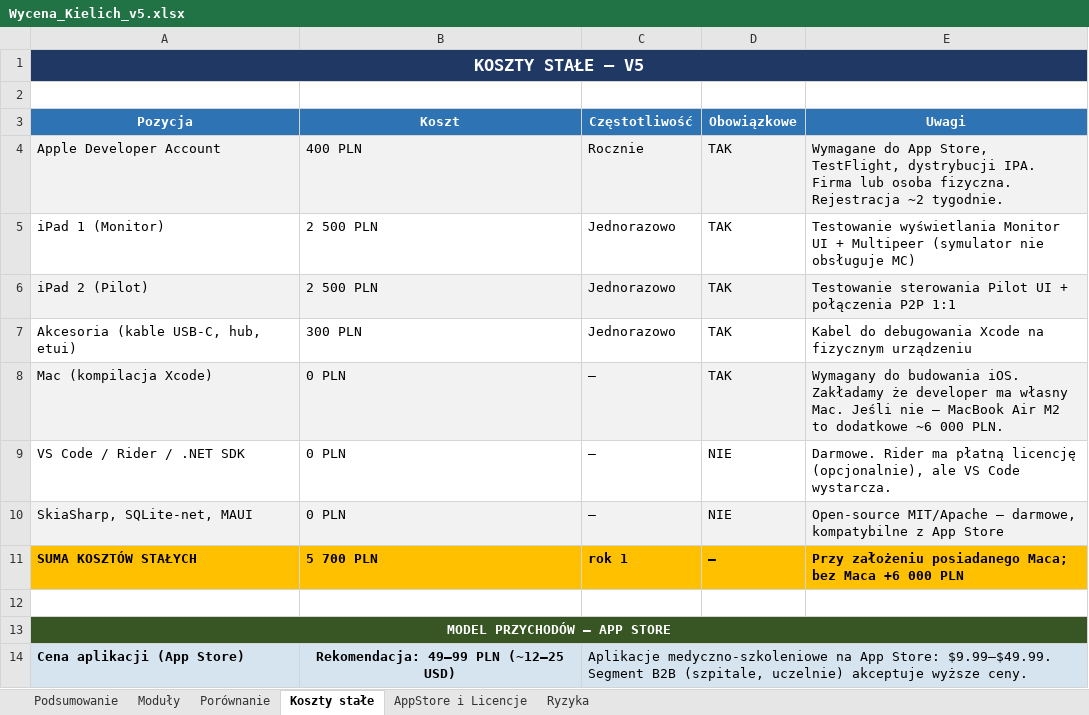
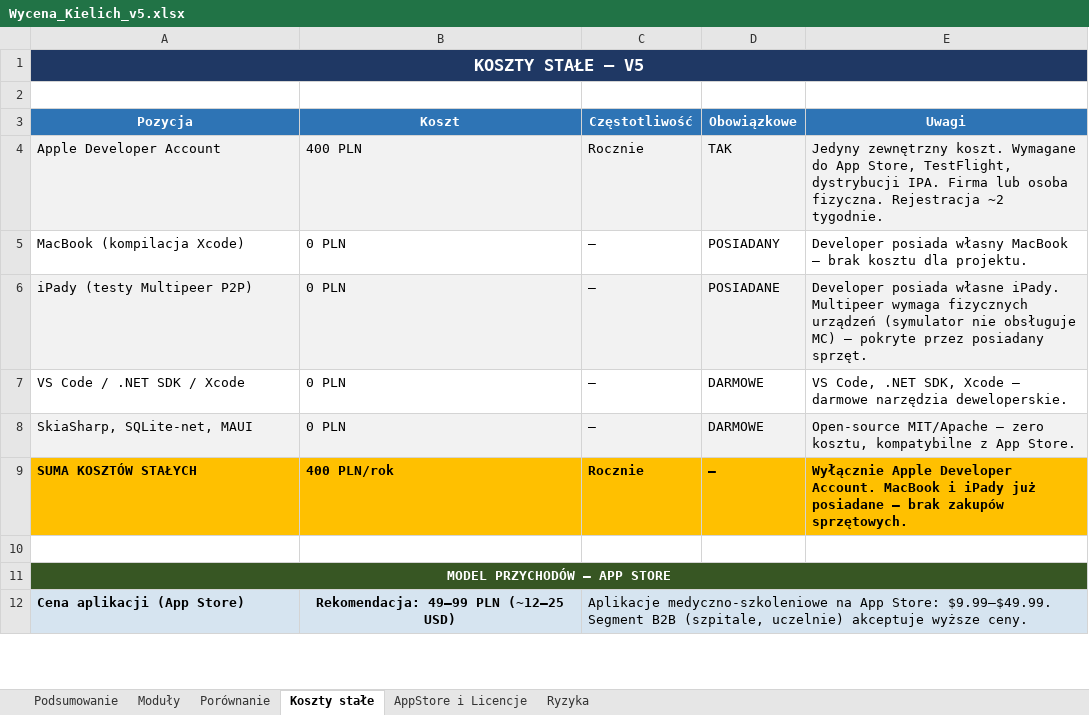
Before and after one commit to mmkurdziel/KielichWycena, an Excel workbook: Wycena_Kielich_v5.xlsx, sheet Koszty stałe, drawn as a sheet; only a part is shown; values as stored, in another font and other column widths than the file's, no borders; removed rows and columns are numbered as before the commit, all else as after; the diff names each change by its address in the sheet, - before the commit and + after, or states it on an @@ line.

```diff
--- a/Wycena_Kielich_v5.xlsx (sheet Koszty stałe)
+++ b/Wycena_Kielich_v5.xlsx (sheet Koszty stałe)
-E4 (Uwagi): Wymagane do…
+E4 (Uwagi): Jedyny zewnętrzny koszt. Wymagane do…
-row 5: iPad 1 (Monitor) | 2 500 PLN | Jednorazowo | TAK | Testowanie wyświetlania Monitor UI + Multipeer (symulator nie obsługuje MC)
-row 6: iPad 2 (Pilot) | 2 500 PLN | Jednorazowo | TAK | Testowanie sterowania Pilot UI + połączenia P2P 1:1
-row 7: Akcesoria (kable USB-C, hub, etui) | 300 PLN | Jednorazowo | TAK | Kabel do debugowania Xcode na fizycznym urządzeniu
-A5 (Pozycja): Mac (kompilacja Xcode)
+A5 (Pozycja): MacBook (kompilacja Xcode)
-A5:E5 fill: #F2F2F2
+A5:E5 fill: none
-D5 (Obowiązkowe): TAK
+D5 (Obowiązkowe): POSIADANY
-E5 (Uwagi): Wymagany do budowania iOS. Zakładamy że developer ma własny Mac. Jeśli nie — MacBook Air M2 to dodatkowe ~6 000 PLN.
+E5 (Uwagi): Developer posiada własny MacBook — brak kosztu dla projektu.
+row 6: iPady (testy Multipeer P2P) | 0 PLN | — | POSIADANE | Developer posiada własne iPady. Multipeer wymaga fizycznych urządzeń (symulator nie obsługuje MC) — pokryte przez posiadany sprzęt.
-A7 (Pozycja): VS Code / Rider / .NET SDK
+A7 (Pozycja): VS Code / .NET SDK / Xcode
-D7:D8 (Obowiązkowe): NIE
+D7:D8 (Obowiązkowe): DARMOWE
-E7 (Uwagi): Darmowe. Rider ma płatną licencję (opcjonalnie), ale VS Code wystarcza.
+E7 (Uwagi): VS Code, .NET SDK, Xcode — darmowe narzędzia deweloperskie.
-E8 (Uwagi): …MIT/Apache — darmowe, kompatybilne z App Store
+E8 (Uwagi): …MIT/Apache — zero kosztu, kompatybilne z App Store.
-B9 (Koszt): 5 700 PLN
+B9 (Koszt): 400 PLN/rok
-C9 (Częstotliwość): rok 1
+C9 (Częstotliwość): Rocznie
-E9 (Uwagi): Przy założeniu posiadanego Maca; bez Maca +6 000 PLN
+E9 (Uwagi): Wyłącznie Apple Developer Account. MacBook i iPady już posiadane — brak zakupów sprzętowych.
```
Also changed, not shown: sheet Podsumowanie, sheet Porównanie.
